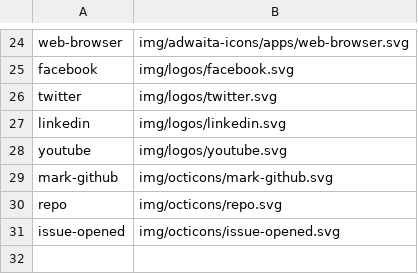
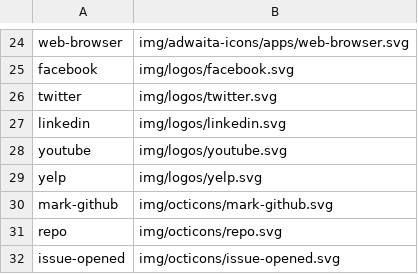
Before and after one commit to shgysk8zer0/socal-demo, a CSV file: icons.csv, drawn as a sheet; only a part is shown, gaps mark what is left out; the diff names each change by its address in the sheet, - before the commit and + after, or states it on an @@ line.

```diff
--- a/icons.csv
+++ b/icons.csv
+row 29: yelp | img/logos/yelp.svg
```
Also changed, not shown: 3 other files.
